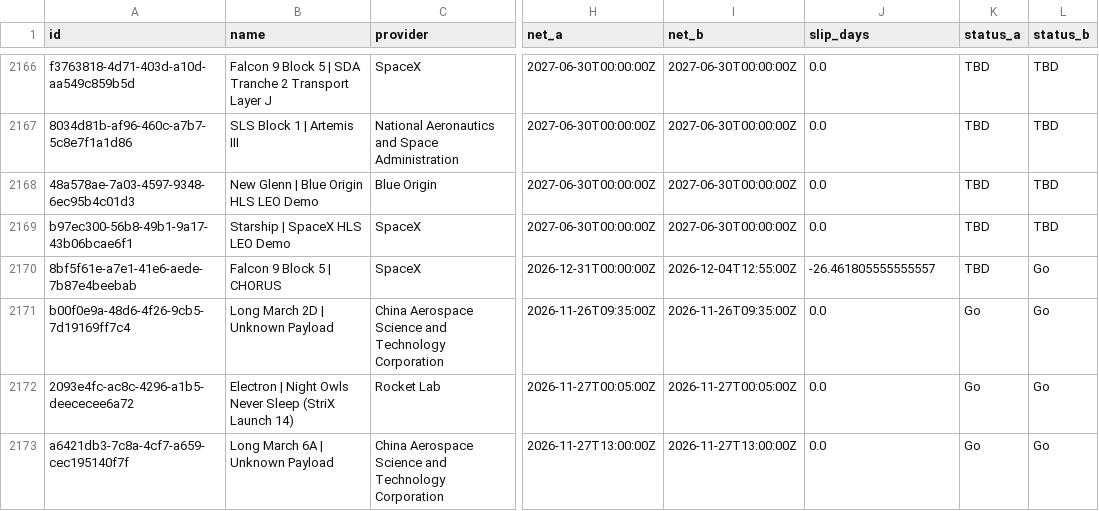
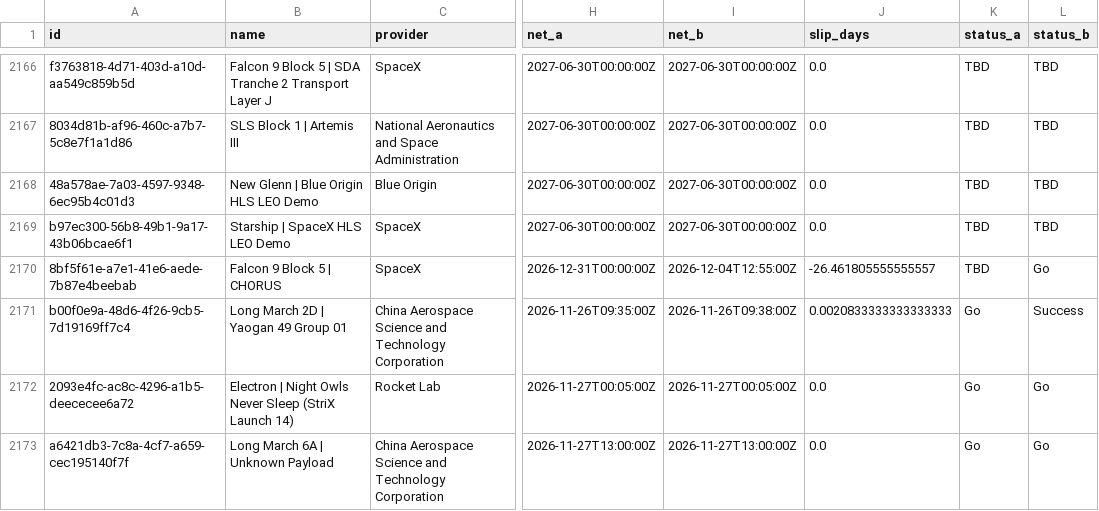
Before and after one commit to RadioJupiter/launch-delay-watch, a CSV file: data/slips.csv, drawn as a sheet; only a part is shown, gaps mark what is left out; the diff names each change by its address in the sheet, - before the commit and + after, or states it on an @@ line.

```diff
--- a/data/slips.csv
+++ b/data/slips.csv
-B2171 (name): Long March 2D | Unknown Payload
+B2171 (name): Long March 2D | Yaogan 49 Group 01
-I2171 (net_b): 2026-11-26T09:35:00Z
+I2171 (net_b): 2026-11-26T09:38:00Z
-J2171 (slip_days): 0.0
+J2171 (slip_days): 0.0020833333333333333
-L2171 (status_b): Go
+L2171 (status_b): Success
```
Also changed, not shown: 1 other file.
